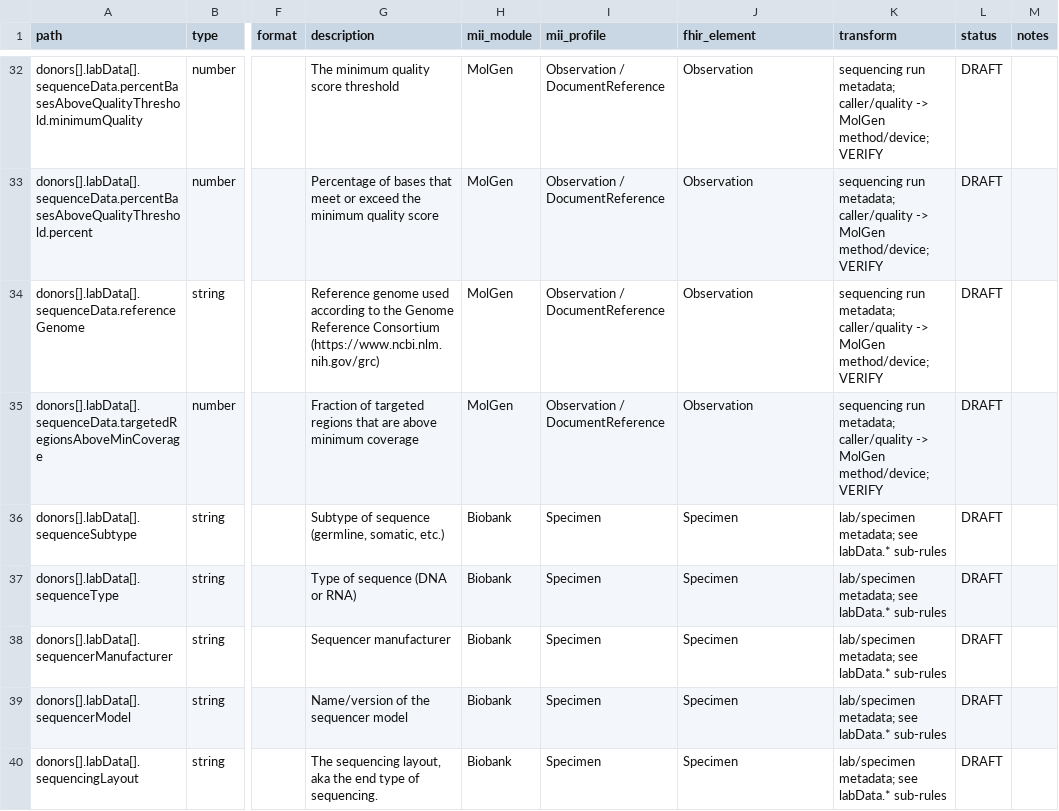
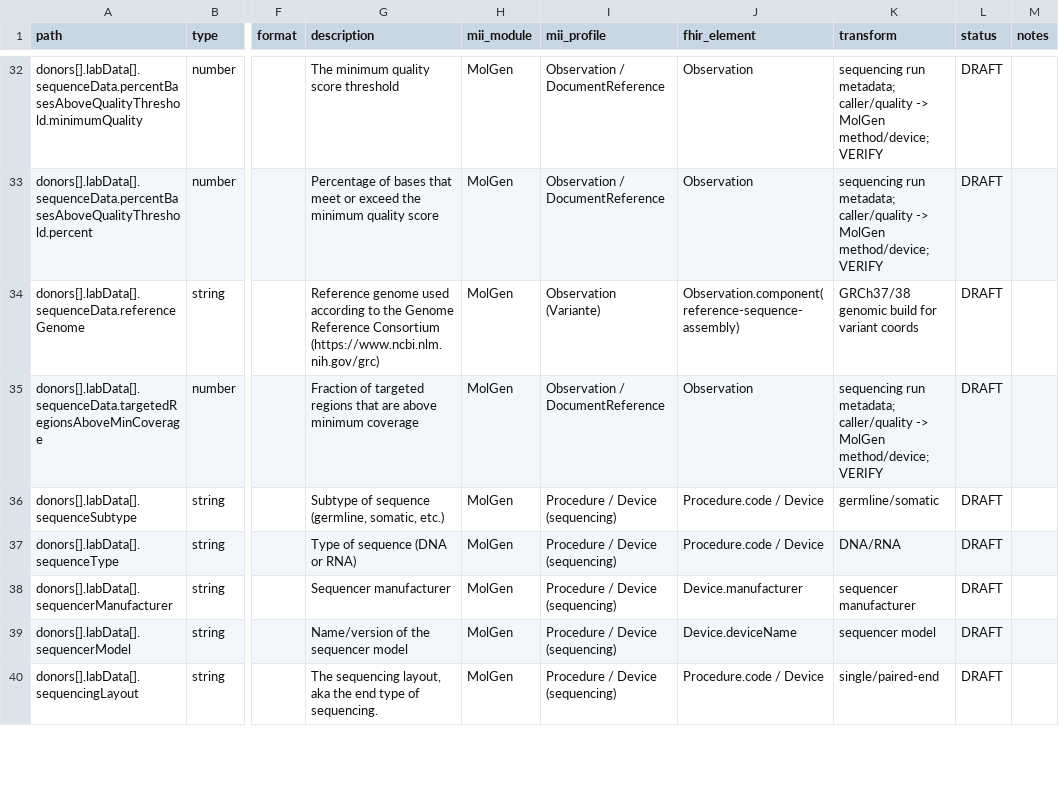
Before and after one commit to KohlbacherLab/genomDE2FHIR, a CSV file: mapping/mapping_grz.csv, drawn as a sheet; only a part is shown, gaps mark what is left out; the diff covers the shown part only; the diff names each change by its address in the sheet, - before the commit and + after, or states it on an @@ line.

```diff
--- a/mapping/mapping_grz.csv
+++ b/mapping/mapping_grz.csv
-I34 (mii_profile): Observation / DocumentReference
+I34 (mii_profile): Observation (Variante)
-J34 (fhir_element): Observation
+J34 (fhir_element): Observation.component(reference-sequence-assembly)
-K34 (transform): sequencing run metadata; caller/quality -> MolGen method/device; VERIFY
+K34 (transform): GRCh37/38 genomic build for variant coords
-H36:H40 (mii_module): Biobank
+H36:H40 (mii_module): MolGen
-I36:I40 (mii_profile): Specimen
+I36:I40 (mii_profile): Procedure / Device (sequencing)
-J36:J37 (fhir_element): Specimen
+J36:J37 (fhir_element): Procedure.code / Device
-K36 (transform): lab/specimen metadata; see labData.* sub-rules
+K36 (transform): germline/somatic
-K37 (transform): lab/specimen metadata; see labData.* sub-rules
+K37 (transform): DNA/RNA
-J38 (fhir_element): Specimen
+J38 (fhir_element): Device.manufacturer
-K38 (transform): lab/specimen metadata; see labData.* sub-rules
+K38 (transform): sequencer manufacturer
-J39 (fhir_element): Specimen
+J39 (fhir_element): Device.deviceName
-K39 (transform): lab/specimen metadata; see labData.* sub-rules
+K39 (transform): sequencer model
-J40 (fhir_element): Specimen
+J40 (fhir_element): Procedure.code / Device
-K40 (transform): lab/specimen metadata; see labData.* sub-rules
+K40 (transform): single/paired-end
```
Also changed, not shown: 54 edited cells elsewhere in this file, mapping/mapping_kdk_oncology.csv, mapping/mapping_kdk_rarediseases.csv, 4 other files.
